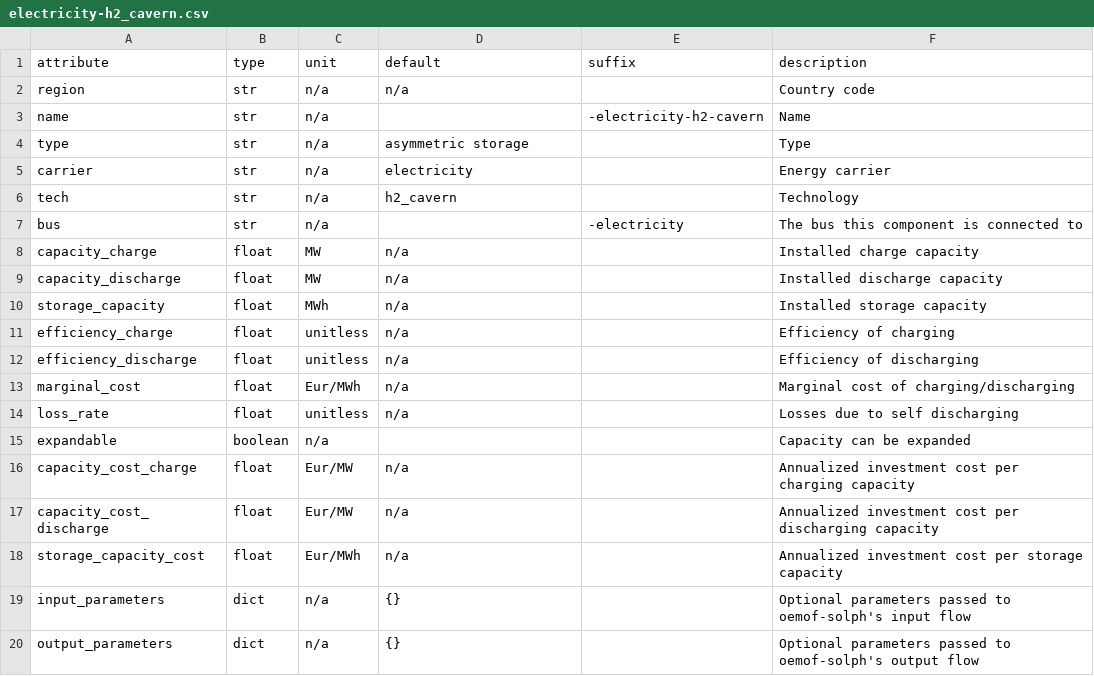
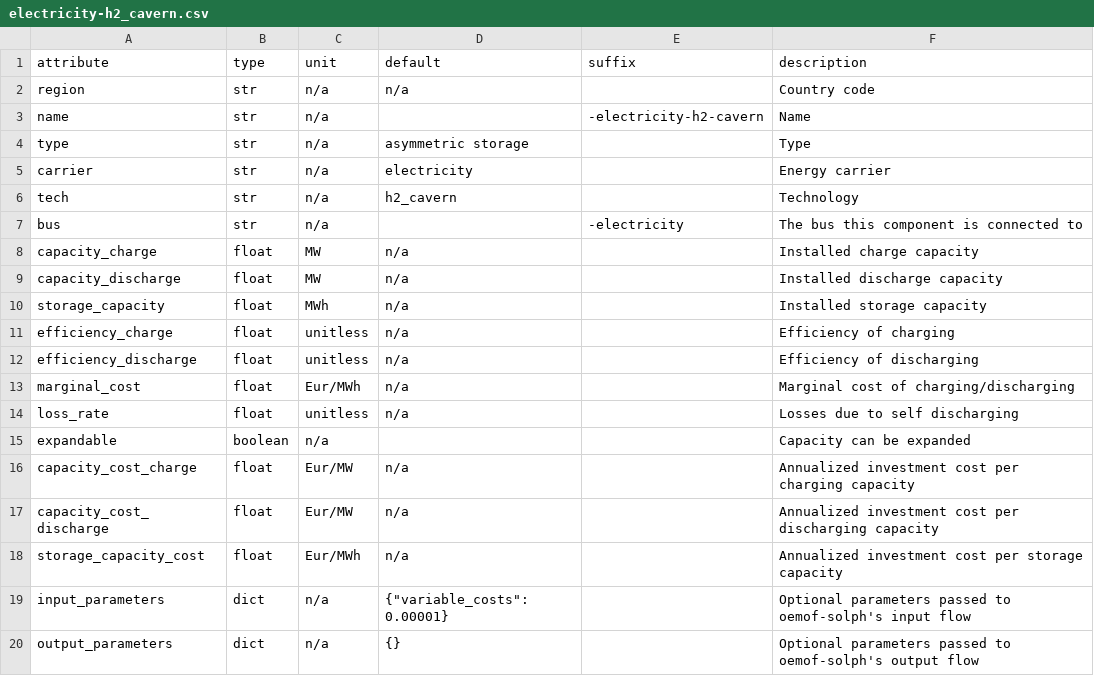
Before and after one commit to modex-flexmex/oemof-flexmex, a CSV file: oemof_flexmex/model_structure/component_attrs/electricity-h2_cavern.csv, drawn as a sheet.

```diff
--- a/oemof_flexmex/model_structure/component_attrs/electricity-h2_cavern.csv
+++ b/oemof_flexmex/model_structure/component_attrs/electricity-h2_cavern.csv
@@ -18,3 +18,3 @@ capacity_cost_discharge,float,Eur/MW,n/a,,Annualized investment cost per dischar
 storage_capacity_cost,float,Eur/MWh,n/a,,Annualized investment cost per storage capacity
-input_parameters,dict,n/a,{},,Optional parameters passed to oemof-solph's input flow
+input_parameters,dict,n/a,"{""variable_costs"": 0.00001}",,Optional parameters passed to oemof-solph's input flow
 output_parameters,dict,n/a,{},,Optional parameters passed to oemof-solph's output flow
```
Also changed, not shown: oemof_flexmex/model_structure/component_attrs/electricity-liion_battery.csv, oemof_flexmex/model_structure/component_attrs/electricity-transmission.csv, 2 other files.
